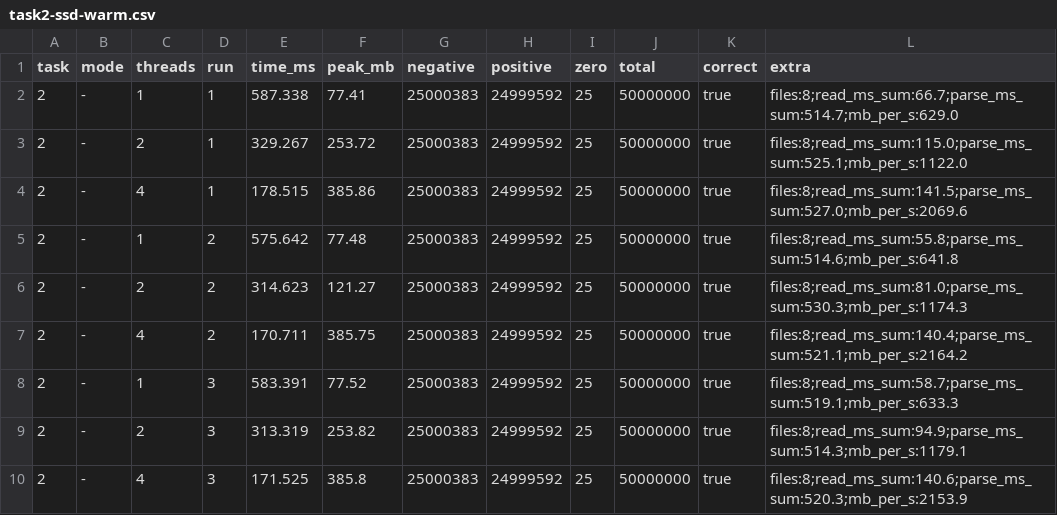
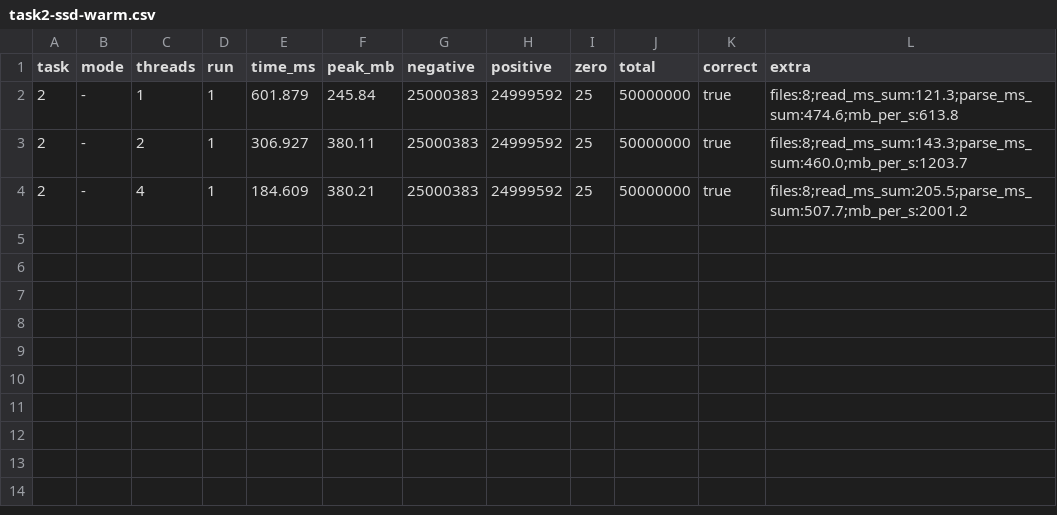
Before and after one commit to Damcik233/PR-Lab, a CSV file: Lab1/results/task2-ssd-warm.csv, drawn as a sheet.

Commit message:
Lab 1: results and report

```diff
--- a/Lab1/results/task2-ssd-warm.csv
+++ b/Lab1/results/task2-ssd-warm.csv
@@ -1,10 +1,4 @@
 task,mode,threads,run,time_ms,peak_mb,negative,positive,zero,total,correct,extra
-2,-,1,1,587.338,77.41,25000383,24999592,25,50000000,true,files:8;read_ms_sum:66.7;parse_ms_sum:514.7;mb_per_s:629.0
-2,-,2,1,329.267,253.72,25000383,24999592,25,50000000,true,files:8;read_ms_sum:115.0;parse_ms_sum:525.1;mb_per_s:1122.0
-2,-,4,1,178.515,385.86,25000383,24999592,25,50000000,true,files:8;read_ms_sum:141.5;parse_ms_sum:527.0;mb_per_s:2069.6
-2,-,1,2,575.642,77.48,25000383,24999592,25,50000000,true,files:8;read_ms_sum:55.8;parse_ms_sum:514.6;mb_per_s:641.8
-2,-,2,2,314.623,121.27,25000383,24999592,25,50000000,true,files:8;read_ms_sum:81.0;parse_ms_sum:530.3;mb_per_s:1174.3
-2,-,4,2,170.711,385.75,25000383,24999592,25,50000000,true,files:8;read_ms_sum:140.4;parse_ms_sum:521.1;mb_per_s:2164.2
-2,-,1,3,583.391,77.52,25000383,24999592,25,50000000,true,files:8;read_ms_sum:58.7;parse_ms_sum:519.1;mb_per_s:633.3
-2,-,2,3,313.319,253.82,25000383,24999592,25,50000000,true,files:8;read_ms_sum:94.9;parse_ms_sum:514.3;mb_per_s:1179.1
-2,-,4,3,171.525,385.8,25000383,24999592,25,50000000,true,files:8;read_ms_sum:140.6;parse_ms_sum:520.3;mb_per_s:2153.9
+2,-,1,1,601.879,245.84,25000383,24999592,25,50000000,true,files:8;read_ms_sum:121.3;parse_ms_sum:474.6;mb_per_s:613.8
+2,-,2,1,306.927,380.11,25000383,24999592,25,50000000,true,files:8;read_ms_sum:143.3;parse_ms_sum:460.0;mb_per_s:1203.7
+2,-,4,1,184.609,380.21,25000383,24999592,25,50000000,true,files:8;read_ms_sum:205.5;parse_ms_sum:507.7;mb_per_s:2001.2
```
Also changed, not shown: Lab1/results/task1a.csv, Lab1/results/task1b-sweep.csv, 29 other files.
